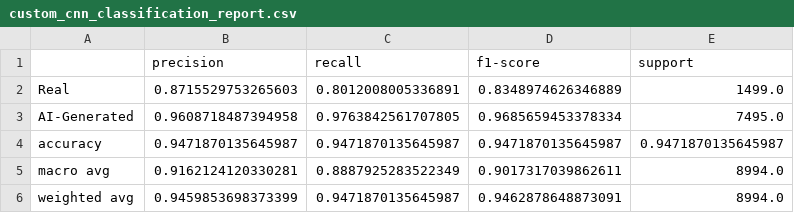
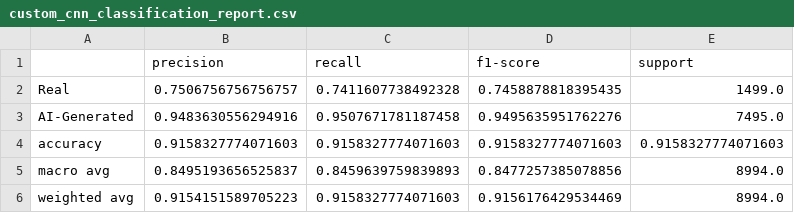
Before and after one commit to Michaelatj/AI-Generated-Image-Classification-using-CNN, a CSV file: artifacts/evaluation/custom_cnn_classification_report.csv, drawn as a sheet.

```diff
--- a/artifacts/evaluation/custom_cnn_classification_report.csv
+++ b/artifacts/evaluation/custom_cnn_classification_report.csv
@@ -1,6 +1,6 @@
 ,precision,recall,f1-score,support
-Real,0.8715529753265603,0.8012008005336891,0.8348974626346889,1499.0
-AI-Generated,0.9608718487394958,0.9763842561707805,0.9685659453378334,7495.0
-accuracy,0.9471870135645987,0.9471870135645987,0.9471870135645987,0.9471870135645987
-macro avg,0.9162124120330281,0.8887925283522349,0.9017317039862611,8994.0
-weighted avg,0.9459853698373399,0.9471870135645987,0.9462878648873091,8994.0
+Real,0.7506756756756757,0.7411607738492328,0.7458878818395435,1499.0
+AI-Generated,0.9483630556294916,0.9507671781187458,0.9495635951762276,7495.0
+accuracy,0.9158327774071603,0.9158327774071603,0.9158327774071603,0.9158327774071603
+macro avg,0.8495193656525837,0.8459639759839893,0.8477257385078856,8994.0
+weighted avg,0.9154151589705223,0.9158327774071603,0.9156176429534469,8994.0
```
Also changed, not shown: artifacts/evaluation/custom_cnn_per_generator.csv, artifacts/evaluation/custom_cnn_val_probs.csv, 3 other files.
